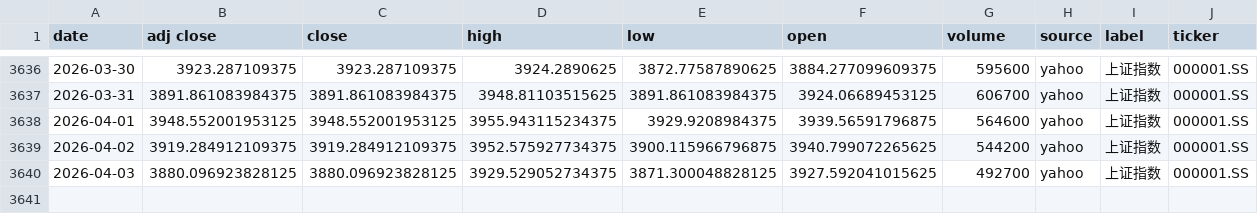
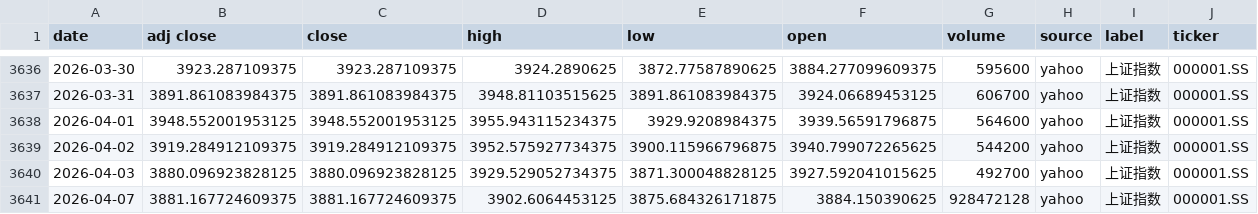
Before and after one commit to zid036116-ship-it/-10.16, a CSV file: docs/indices/上证指数.csv, drawn as a sheet; only a part is shown, gaps mark what is left out.

```diff
--- a/docs/indices/上证指数.csv
+++ b/docs/indices/上证指数.csv
@@ -3640 +3640,2 @@
 2026-04-03,3880.096923828125,3880.096923828125,3929.529052734375,3871.300048828125,3927.592041015625,492700,yahoo,上证指数,000001.SS
+2026-04-07,3881.167724609375,3881.167724609375,3902.6064453125,3875.684326171875,3884.150390625,928472128,yahoo,上证指数,000001.SS
```
Also changed, not shown: docs/indices/创业板指.csv, docs/indices/沪深300.csv, 2 other files.
